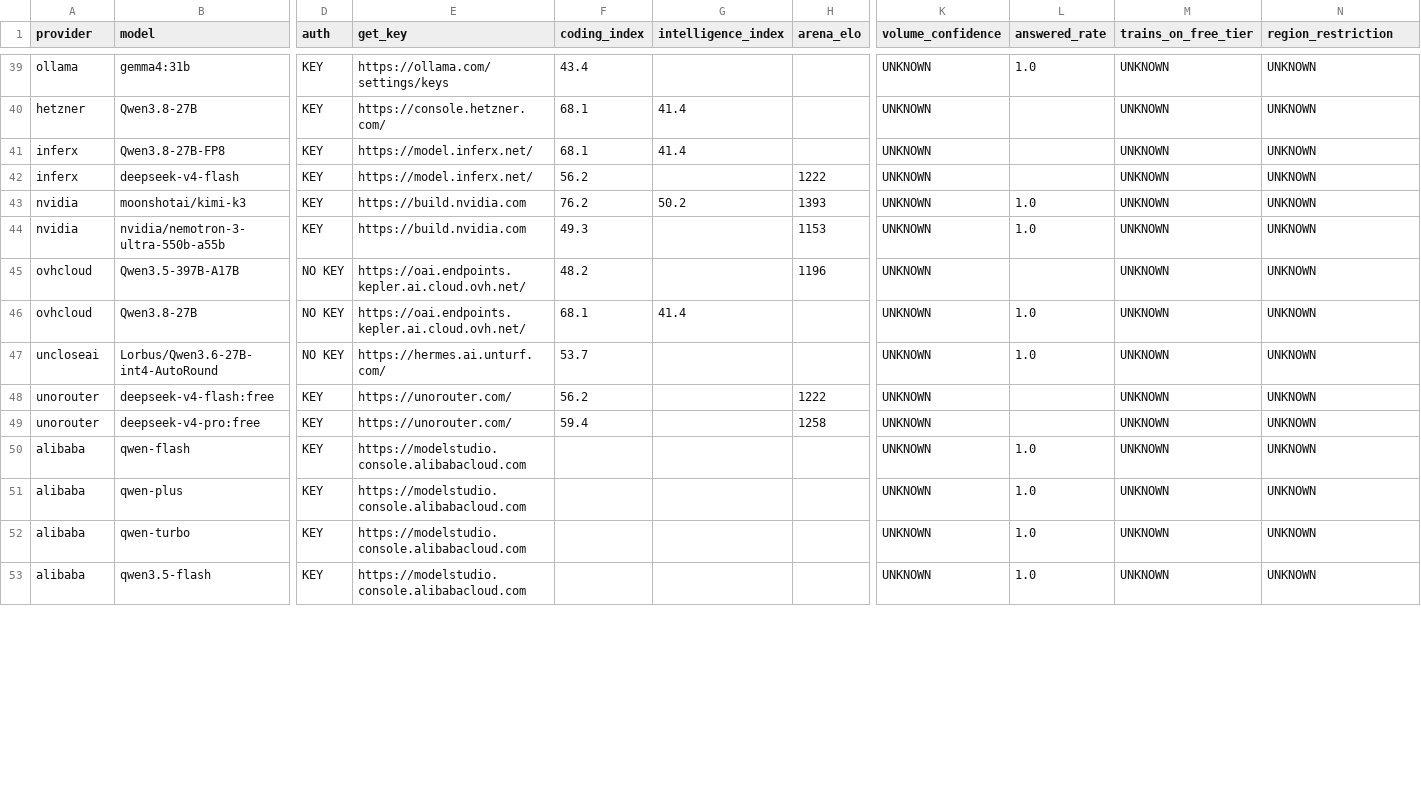
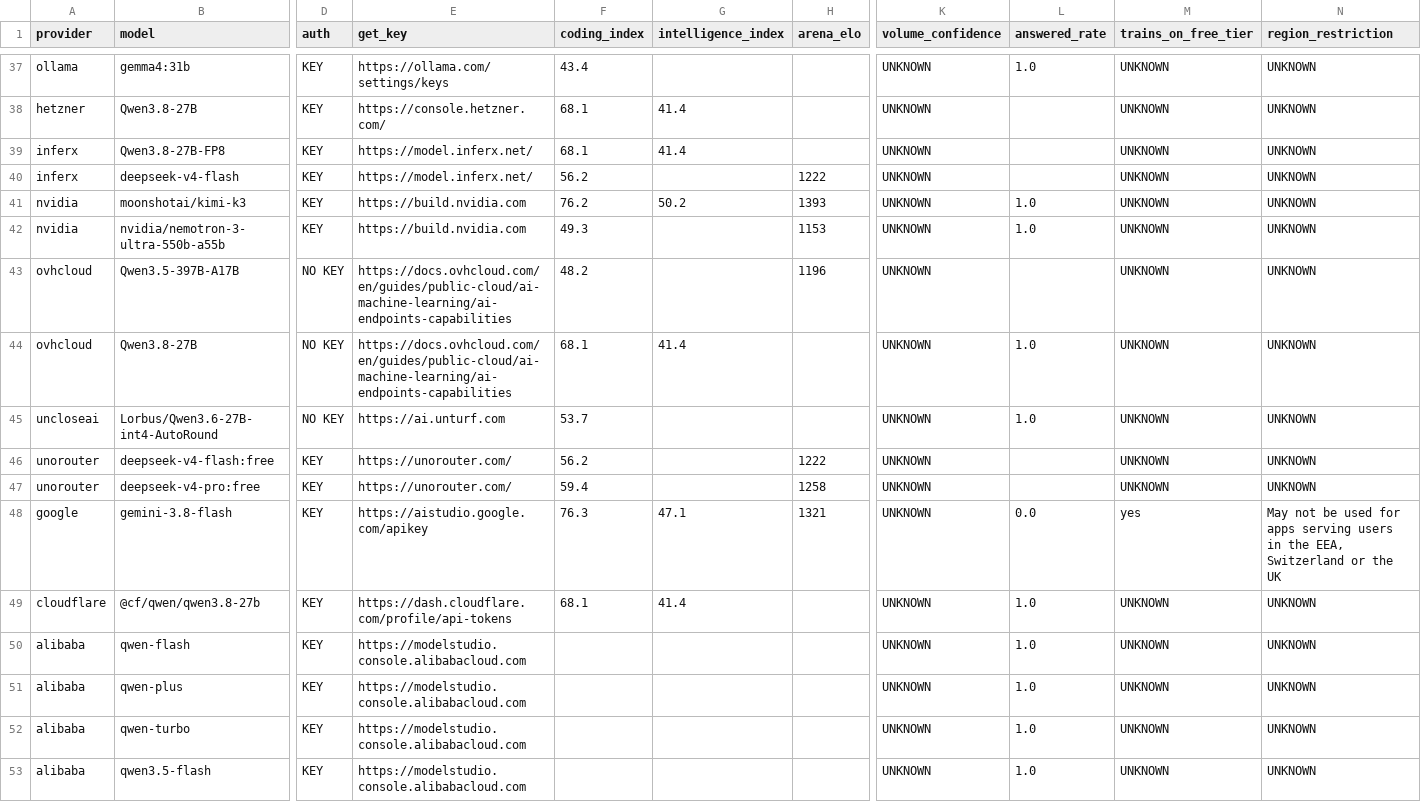
Before and after one commit to i-voryStudio/Road-to-1-BILLION-FREE-LLM-TOKENS-24H-LIVE, a CSV file: data/ranking.csv, drawn as a sheet; only a part is shown, gaps mark what is left out; addresses are those after the commit; rows hold the shown columns only; the diff covers the shown part only; the diff names each change by its address in the sheet, - before the commit and + after, or states it on an @@ line.

Commit message:
Ranking v3: six labels defined once and summed exactly as the pages say, one-time grants counted per model, keyless doors on documentation pages, and a zero row says why it is zero
The label vocabulary and the set of summable labels live in one place in rank.py and every page prints them from there; the headline box is three tables in three units; the bar's paragraph names DRAWN and its caveat wherever the figure prints; a per-model grant is never multiplied by the models tracked; a provider-level unit price is not lent to another model; a retirement notice says who wrote it; LIMITS.md carries the date of each section instead of one date for the page; a keyless provider's door is its documentation page on a domain it owns; the ranking heading carries the real count and a 0.0 row says it answered nothing in 14 days. The judge that is scored by hand says so in every file that names it. The daily probe and the burst meter run once a day and the 60-minute draw once a week, from one machine that holds the keys.

```diff
--- a/data/ranking.csv
+++ b/data/ranking.csv
-E43:E44 (get_key): https://oai.endpoints.kepler.ai.cloud.ovh.net/
+E43:E44 (get_key): https://docs.ovhcloud.com/en/guides/public-cloud/ai-machine-learning/ai-endpoints-capabilities
-E45 (get_key): https://hermes.ai.unturf.com/
+E45 (get_key): https://ai.unturf.com
+row 48: google | gemini-3.8-flash | KEY | https://aistudio.google.com/apikey | 76.3 | 47.1 | 1321 | UNKNOWN | 0.0 | yes | May not be used for apps serving users in the EEA, Switzerland or the UK
+row 49: cloudflare | @cf/qwen/qwen3.8-27b | KEY | https://dash.cloudflare.com/profile/api-tokens | 68.1 | 41.4 |  | UNKNOWN | 1.0 | UNKNOWN | UNKNOWN
```
Also changed, not shown: 2 removed rows and 10 edited cells elsewhere in this file, 23 other files.
